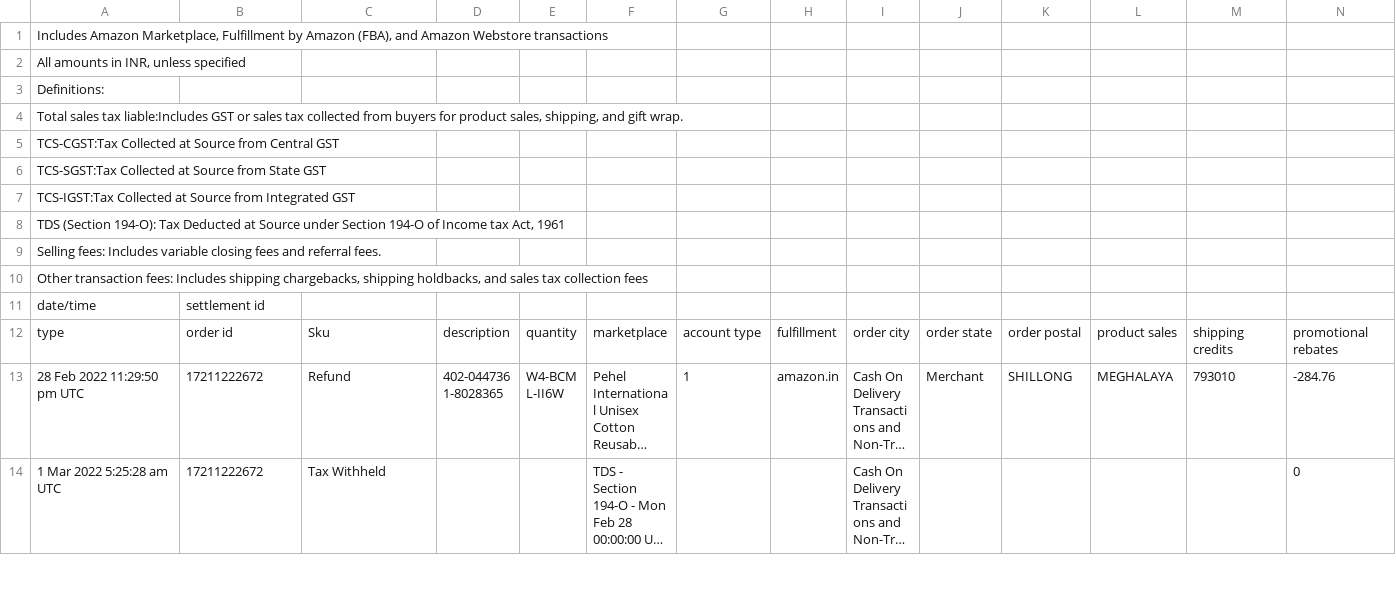
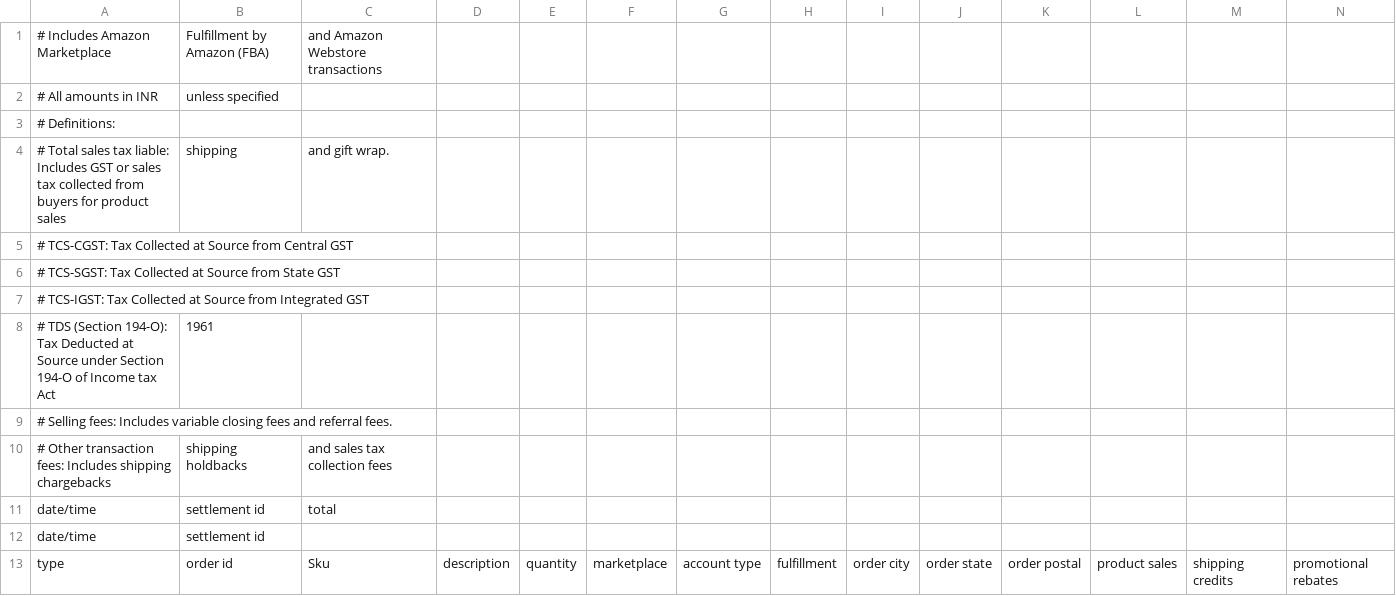
Before and after one commit to neilh44/AMZ, a CSV file: b2.csv, drawn as a sheet; only a part is shown; the shorter side is filled out with more unchanged rows; long unchanged cells end in …; removed rows and columns are numbered as before the commit, all else as after; rows hold the shown columns only; the diff names each change by its address in the sheet, - before the commit and + after, or states it on an @@ line.

Commit message:
Update b2.csv

```diff
--- a/b2.csv
+++ b/b2.csv
-row 1: Includes Amazon Marketplace, Fulfillment by Amazon (FBA), and Amazon Webstore transactions
-row 2: All amounts in INR, unless specified
-row 3: Definitions:
-row 4: Total sales tax liable:Includes GST or sales tax collected from buyers for product sales, shipping, and gift wrap.
-row 5: TCS-CGST:Tax Collected at Source from Central GST
+row 1: # Includes Amazon Marketplace | Fulfillment by Amazon (FBA) | and Amazon Webstore transactions
+row 2: # All amounts in INR | unless specified
-A3: TCS-SGST:Tax Collected at Source from State GST
+A3: # Definitions:
+row 4: # Total sales tax liable: Includes GST or sales tax collected from buyers for product sales | shipping | and gift wrap.
-A5: TCS-IGST:Tax Collected at Source from Integrated GST
+A5: # TCS-CGST: Tax Collected at Source from Central GST
-A6: TDS (Section 194-O): Tax Deducted at Source under Section 194-O of Income tax Act, 1961
+A6: # TCS-SGST: Tax Collected at Source from State GST
-A7: Selling fees: Includes variable closing fees and referral fees.
+A7: # TCS-IGST: Tax Collected at Source from Integrated GST
+row 8: # TDS (Section 194-O): Tax Deducted at Source under Section 194-O of Income tax Act | 1961
-A9: Other transaction fees: Includes shipping chargebacks, shipping holdbacks, and sales tax collection fees
+A9: # Selling fees: Includes variable closing fees and referral fees.
+row 10: # Other transaction fees: Includes shipping chargebacks | shipping holdbacks | and sales tax collection fees
+row 11: date/time | settlement id | total
```
